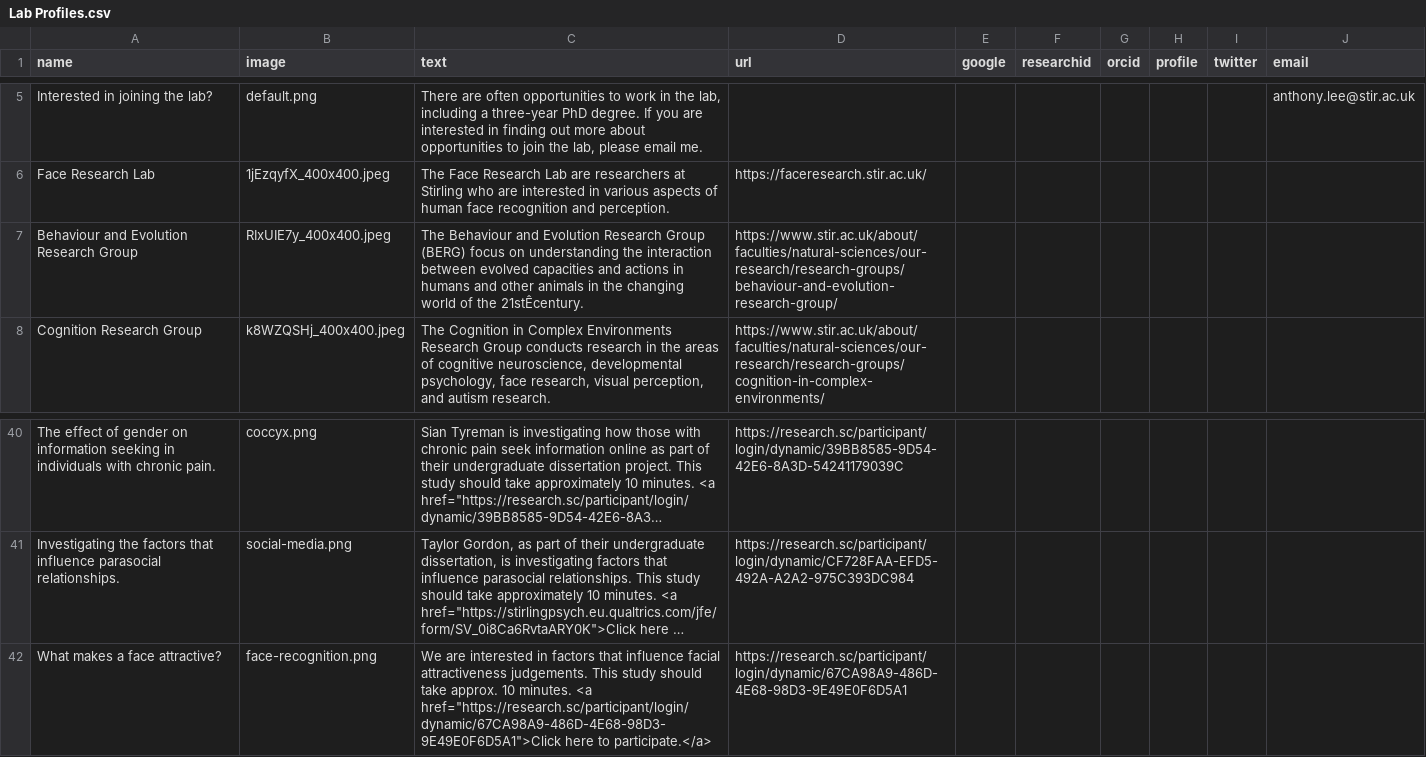
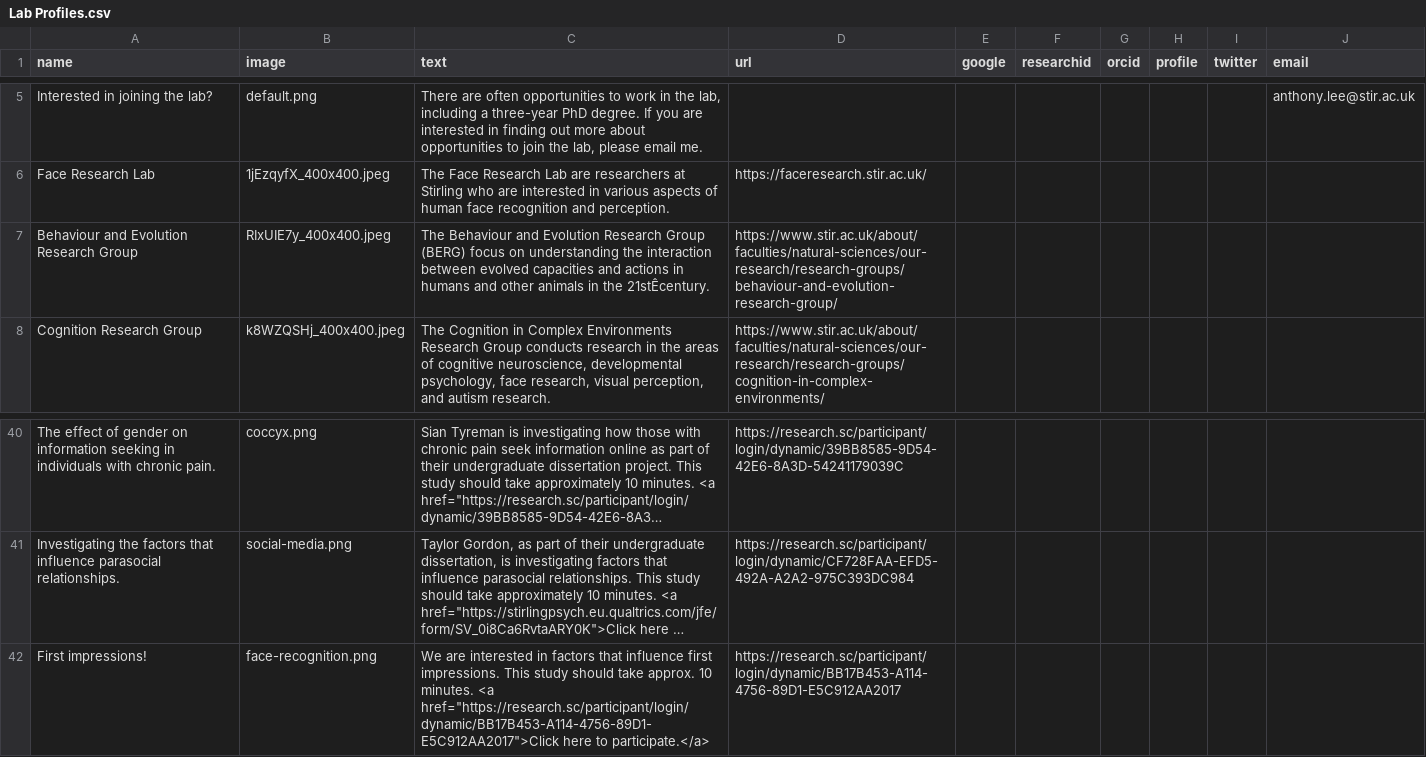
Before and after one commit to antlee53/antlee53.github.io, a CSV file: files/Lab Profiles.csv, drawn as a sheet; only a part is shown, gaps mark what is left out; long unchanged cells end in …; the diff names each change by its address in the sheet, - before the commit and + after, or states it on an @@ line.

```diff
--- a/files/Lab Profiles.csv
+++ b/files/Lab Profiles.csv
-C7 (text): …in the changing world of the 21stÊcentury.
+C7 (text): …in the 21stÊcentury.
-A42 (name): What makes a face attractive?
+A42 (name): First impressions!
-C42 (text): …that influence facial attractiveness judgements. This study should take approx. 10 minutes. <a href="https://research.sc/participant/login/dynamic/67CA98A9-486D-4E68-98D3-9E49E0F6D5A1">Click here to…
+C42 (text): …that influence first impressions. This study should take approx. 10 minutes. <a href="https://research.sc/participant/login/dynamic/BB17B453-A114-4756-89D1-E5C912AA2017">Click here to…
-D42 (url): https://research.sc/participant/login/dynamic/67CA98A9-486D-4E68-98D3-9E49E0F6D5A1
+D42 (url): https://research.sc/participant/login/dynamic/BB17B453-A114-4756-89D1-E5C912AA2017
```
Also changed, not shown: 3 other files.
